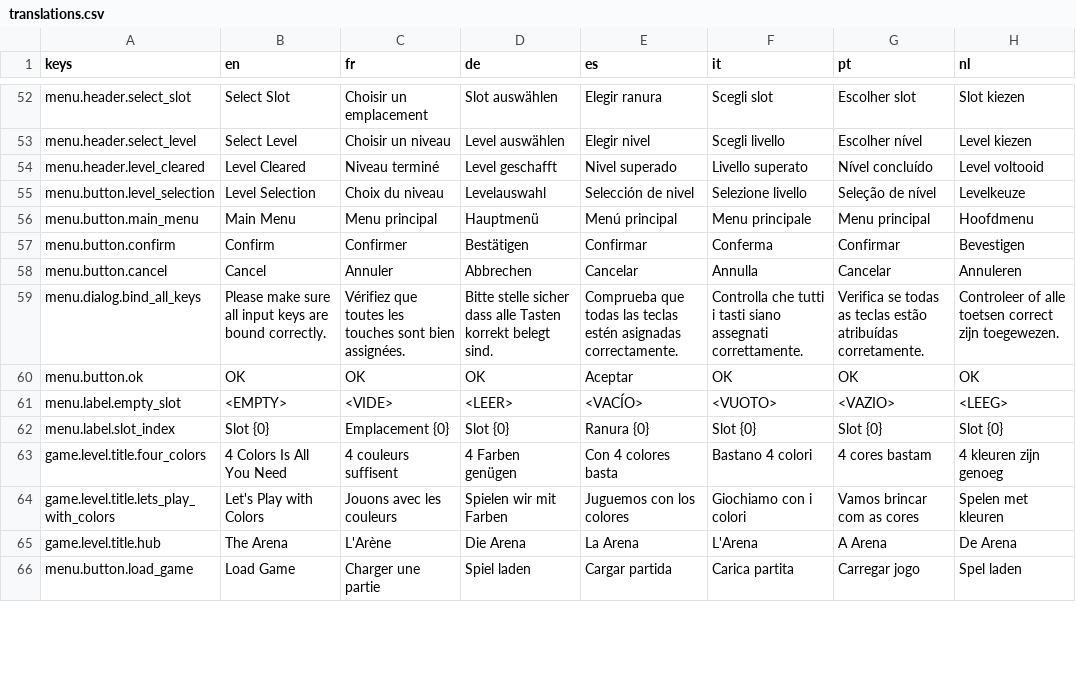
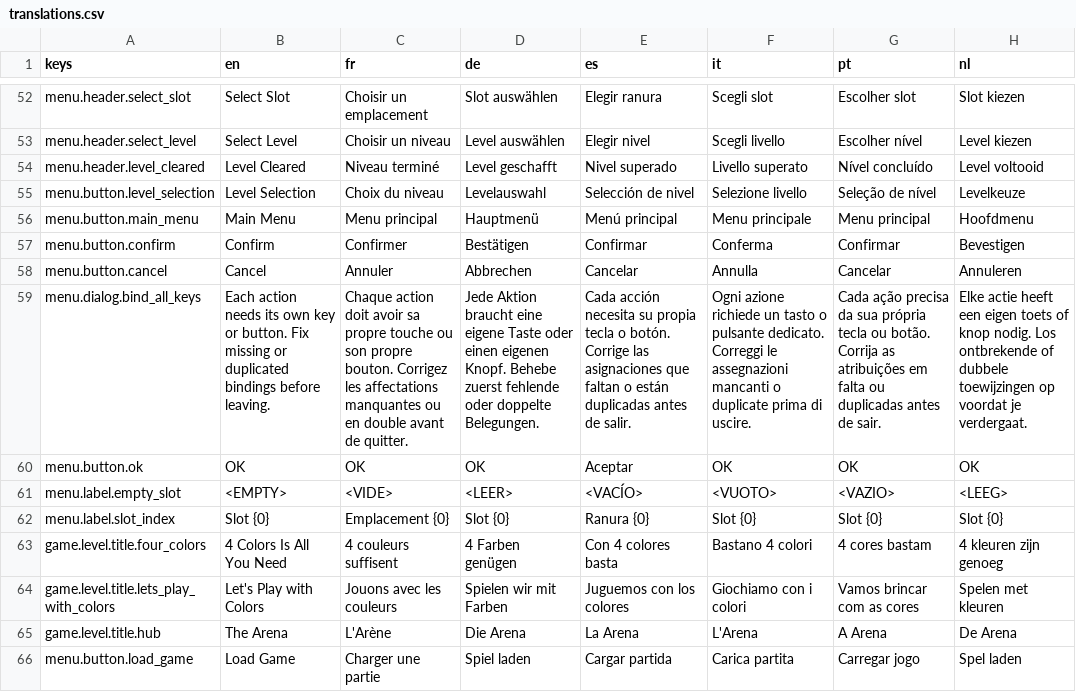
Before and after one commit to g3ida/WithFlyingColors, a CSV file: Assets/Locale/translations.csv, drawn as a sheet; only a part is shown, gaps mark what is left out; the diff names each change by its address in the sheet, - before the commit and + after, or states it on an @@ line.

```diff
--- a/Assets/Locale/translations.csv
+++ b/Assets/Locale/translations.csv
-B59 (en): Please make sure all input keys are bound correctly.
+B59 (en): Each action needs its own key or button. Fix missing or duplicated bindings before leaving.
-C59 (fr): Vérifiez que toutes les touches sont bien assignées.
+C59 (fr): Chaque action doit avoir sa propre touche ou son propre bouton. Corrigez les affectations manquantes ou en double avant de quitter.
-D59 (de): Bitte stelle sicher dass alle Tasten korrekt belegt sind.
+D59 (de): Jede Aktion braucht eine eigene Taste oder einen eigenen Knopf. Behebe zuerst fehlende oder doppelte Belegungen.
-E59 (es): Comprueba que todas las teclas estén asignadas correctamente.
+E59 (es): Cada acción necesita su propia tecla o botón. Corrige las asignaciones que faltan o están duplicadas antes de salir.
-F59 (it): Controlla che tutti i tasti siano assegnati correttamente.
+F59 (it): Ogni azione richiede un tasto o pulsante dedicato. Correggi le assegnazioni mancanti o duplicate prima di uscire.
-G59 (pt): Verifica se todas as teclas estão atribuídas corretamente.
+G59 (pt): Cada ação precisa da sua própria tecla ou botão. Corrija as atribuições em falta ou duplicadas antes de sair.
-H59 (nl): Controleer of alle toetsen correct zijn toegewezen.
+H59 (nl): Elke actie heeft een eigen toets of knop nodig. Los ontbrekende of dubbele toewijzingen op voordat je verdergaat.
```
Also changed, not shown: 11 other files.
